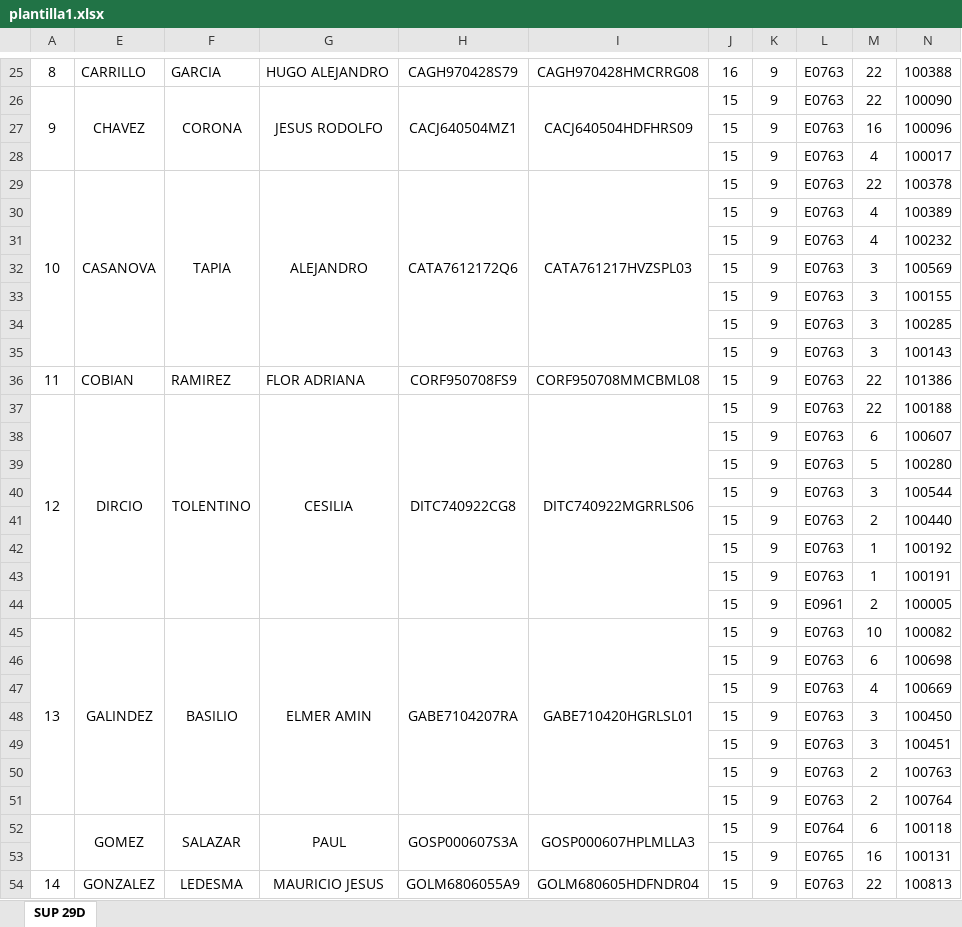
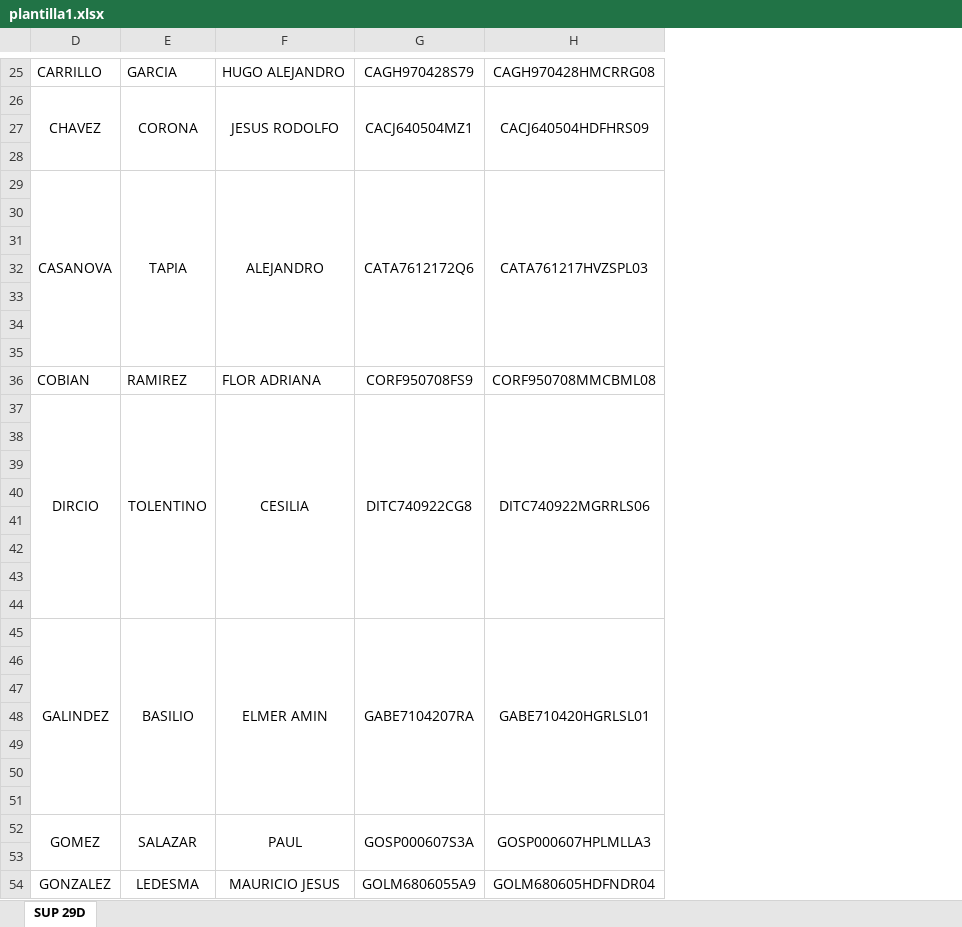
Before and after one commit to Ghernandez0205/listadosentrega, an Excel workbook: plantilla1.xlsx, sheet SUP 29D, drawn as a sheet; only a part is shown, gaps mark what is left out; values as stored, in another font and other column widths than the file's, no borders; the diff covers the shown part only; the diff names each change by its address in the sheet, - before the commit and + after, or states it on an @@ line.

Commit message:
Actualización: Implementación con Excel en Streamlit

```diff
--- a/plantilla1.xlsx (sheet SUP 29D)
+++ b/plantilla1.xlsx (sheet SUP 29D)
@@ column A hidden, rows 25-54: 8 | 9 |  |  | 10 |  |  |  |  |  |  | 11 | 12 |  |  |  |  |  |  |  | 13 |  |  |  |  |  |  |  |  | 14 @@
-column J, rows 25-54: 16 | 15 | 15 | 15 | 15 | 15 | 15 | 15 | 15 | 15 | 15 | 15 | 15 | 15 | 15 | 15 | 15 | 15 | 15 | 15 | 15 | 15 | 15 | 15 | 15 | 15 | 15 | 15 | 15 | 15
-column K, rows 25-54: all 9
-column L, rows 25-54: E0763 | E0763 | E0763 | E0763 | E0763 | E0763 | E0763 | E0763 | E0763 | E0763 | E0763 | E0763 | E0763 | E0763 | E0763 | E0763 | E0763 | E0763 | E0763 | E0961 | E0763 | E0763 | E0763 | E0763 | E0763 | E0763 | E0763 | E0764 | E0765 | E0763
-column M, rows 25-54: 22 | 22 | 16 | 4 | 22 | 4 | 4 | 3 | 3 | 3 | 3 | 22 | 22 | 6 | 5 | 3 | 2 | 1 | 1 | 2 | 10 | 6 | 4 | 3 | 3 | 2 | 2 | 6 | 16 | 22
-column N, rows 25-54: 100388 | 100090 | 100096 | 100017 | 100378 | 100389 | 100232 | 100569 | 100155 | 100285 | 100143 | 101386 | 100188 | 100607 | 100280 | 100544 | 100440 | 100192 | 100191 | 100005 | 100082 | 100698 | 100669 | 100450 | 100451 | 100763 | 100764 | 100118 | 100131 | 100813
-row 27:  |  |  |  |  |  | 15 | 9 | E0763 | 16 | 100096
+row 27: (empty)
-row 28:  |  |  |  |  |  | 15 | 9 | E0763 | 4 | 100017
+row 28: (empty)
-row 30:  |  |  |  |  |  | 15 | 9 | E0763 | 4 | 100389
+row 30: (empty)
-row 31:  |  |  |  |  |  | 15 | 9 | E0763 | 4 | 100232
+row 31: (empty)
-row 32:  |  |  |  |  |  | 15 | 9 | E0763 | 3 | 100569
+row 32: (empty)
-row 33:  |  |  |  |  |  | 15 | 9 | E0763 | 3 | 100155
+row 33: (empty)
-row 34:  |  |  |  |  |  | 15 | 9 | E0763 | 3 | 100285
+row 34: (empty)
-row 35:  |  |  |  |  |  | 15 | 9 | E0763 | 3 | 100143
+row 35: (empty)
-row 38:  |  |  |  |  |  | 15 | 9 | E0763 | 6 | 100607
+row 38: (empty)
-row 39:  |  |  |  |  |  | 15 | 9 | E0763 | 5 | 100280
+row 39: (empty)
-row 40:  |  |  |  |  |  | 15 | 9 | E0763 | 3 | 100544
+row 40: (empty)
-row 41:  |  |  |  |  |  | 15 | 9 | E0763 | 2 | 100440
+row 41: (empty)
-row 42:  |  |  |  |  |  | 15 | 9 | E0763 | 1 | 100192
+row 42: (empty)
-row 43:  |  |  |  |  |  | 15 | 9 | E0763 | 1 | 100191
+row 43: (empty)
-row 44:  |  |  |  |  |  | 15 | 9 | E0961 | 2 | 100005
+row 44: (empty)
-row 46:  |  |  |  |  |  | 15 | 9 | E0763 | 6 | 100698
+row 46: (empty)
-row 47:  |  |  |  |  |  | 15 | 9 | E0763 | 4 | 100669
+row 47: (empty)
-row 48:  |  |  |  |  |  | 15 | 9 | E0763 | 3 | 100450
+row 48: (empty)
-row 49:  |  |  |  |  |  | 15 | 9 | E0763 | 3 | 100451
+row 49: (empty)
-row 50:  |  |  |  |  |  | 15 | 9 | E0763 | 2 | 100763
+row 50: (empty)
-row 51:  |  |  |  |  |  | 15 | 9 | E0763 | 2 | 100764
+row 51: (empty)
-row 53:  |  |  |  |  |  | 15 | 9 | E0765 | 16 | 100131
+row 53: (empty)
```
Also changed, not shown: 236 edited cells elsewhere in this sheet, 2 other files.
